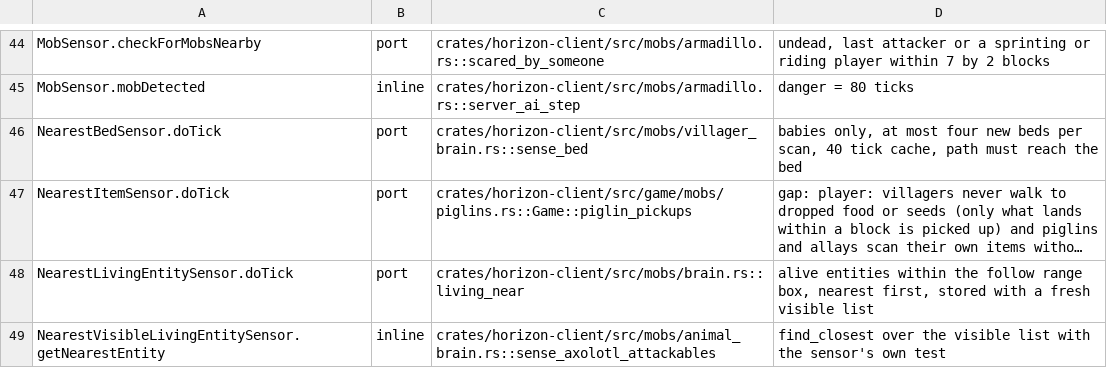
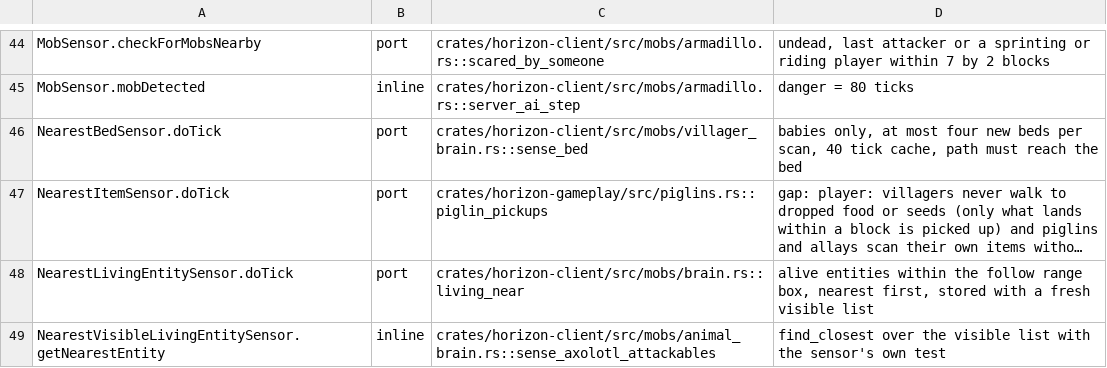
Before and after one commit to 0CYBER/horizon-free, a TSV file: tools/port_map/game-010.tsv, drawn as a sheet; only a part is shown, gaps mark what is left out; long unchanged cells end in …; the diff names each change by its address in the sheet, - before the commit and + after, or states it on an @@ line.

```diff
--- a/tools/port_map/game-010.tsv
+++ b/tools/port_map/game-010.tsv
-C47: crates/horizon-client/src/game/mobs/piglins.rs::Game::piglin_pickups
+C47: crates/horizon-gameplay/src/piglins.rs::piglin_pickups
```
Also changed, not shown: tools/port_map/classes-01.tsv, tools/port_map/game-013.tsv, 8 other files.
